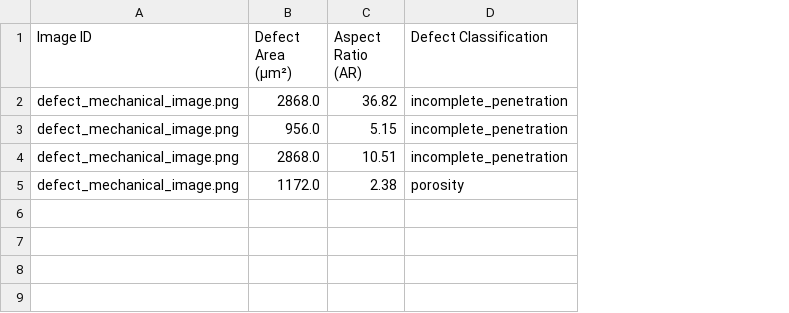
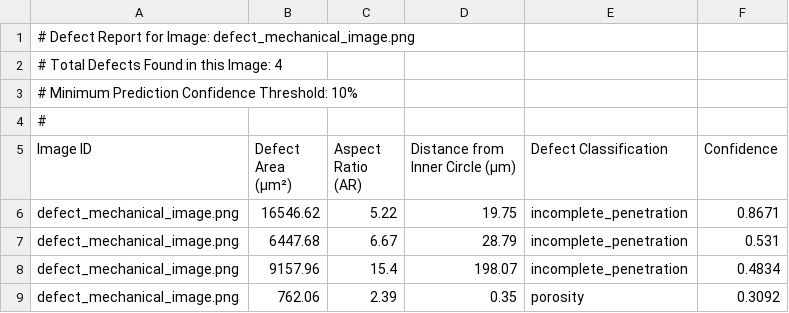
Before and after one commit to gashawdemlew/defect-detection-brazed-joint-micrographs, a CSV file: processed_images/defect_mechanical_image_defects.csv, drawn as a sheet; addresses are those after the commit; the diff names each change by its address in the sheet, - before the commit and + after, or states it on an @@ line.

```diff
--- a/processed_images/defect_mechanical_image_defects.csv
+++ b/processed_images/defect_mechanical_image_defects.csv
+column D (Distance from Inner Circle (µm)), rows 6-9: 19.75 | 28.79 | 198.07 | 0.35
+column F (Confidence), rows 6-9: 0.8671 | 0.531 | 0.4834 | 0.3092
+row 1: # Defect Report for Image: defect_mechanical_image.png
+row 2: # Total Defects Found in this Image: 4
+row 3: # Minimum Prediction Confidence Threshold: 10%
+row 4: #
-B6 (Defect Area (µm²)): 2868.0
+B6 (Defect Area (µm²)): 16546.62
-C6 (Aspect Ratio (AR)): 36.82
+C6 (Aspect Ratio (AR)): 5.22
-B7 (Defect Area (µm²)): 956.0
+B7 (Defect Area (µm²)): 6447.68
-C7 (Aspect Ratio (AR)): 5.15
+C7 (Aspect Ratio (AR)): 6.67
-B8 (Defect Area (µm²)): 2868.0
+B8 (Defect Area (µm²)): 9157.96
-C8 (Aspect Ratio (AR)): 10.51
+C8 (Aspect Ratio (AR)): 15.4
-B9 (Defect Area (µm²)): 1172.0
+B9 (Defect Area (µm²)): 762.06
-C9 (Aspect Ratio (AR)): 2.38
+C9 (Aspect Ratio (AR)): 2.39
```
Also changed, not shown: processed_images/defect_summary.csv, processed_images/mechanical_defect_image_defects.csv, 3 other files.
